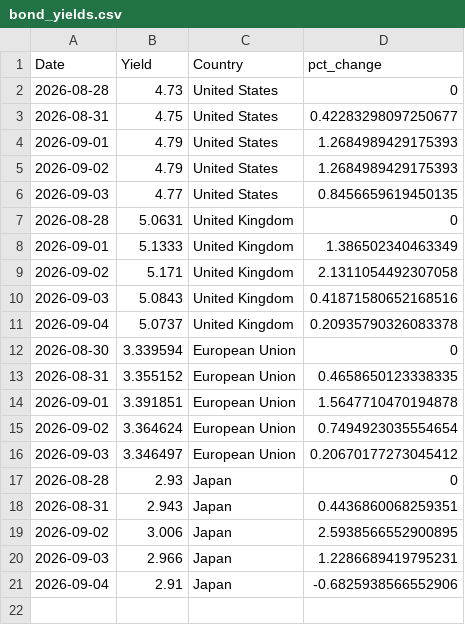
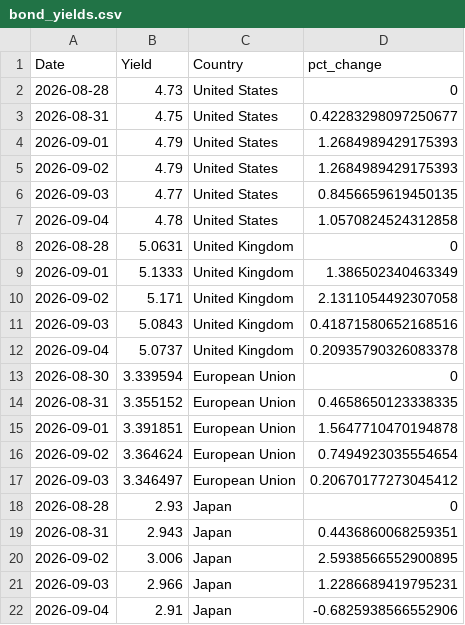
Before and after one commit to ryanSlatt/Bond-Yields, a CSV file: output/bond_yields.csv, drawn as a sheet.

```diff
--- a/output/bond_yields.csv
+++ b/output/bond_yields.csv
@@ -6,2 +6,3 @@ Date,Yield,Country,pct_change
 2026-09-03,4.77,United States,0.8456659619450135
+2026-09-04,4.78,United States,1.0570824524312858
 2026-08-28,5.0631,United Kingdom,0
```
